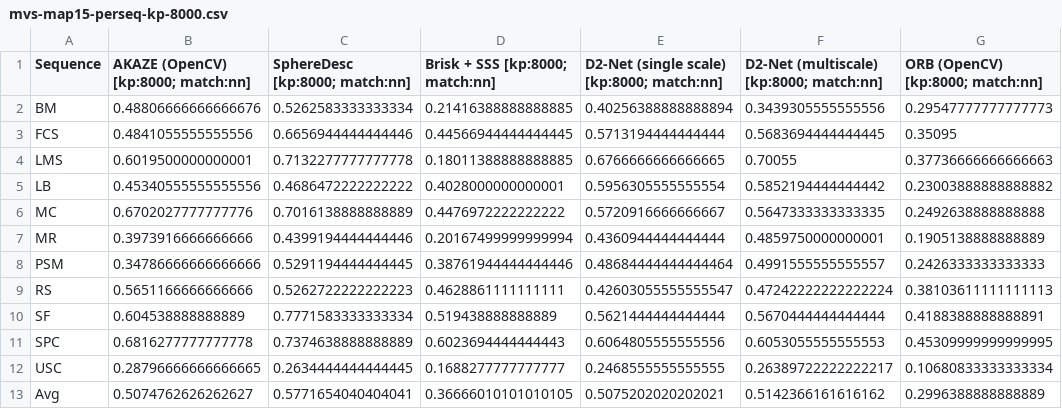
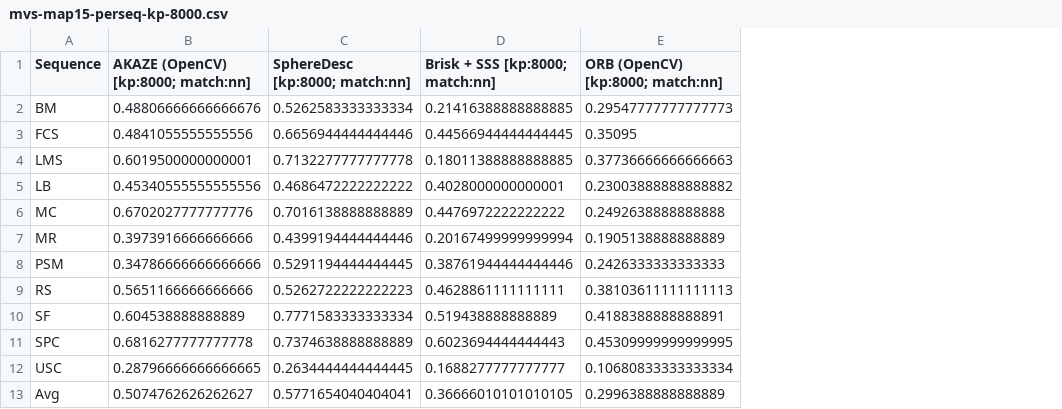
Before and after one commit to image-matching-workshop/image-matching-workshop.github.io, a CSV file: csv/mvs-map15-perseq-kp-8000.csv, drawn as a sheet; only a part is shown; the diff names each change by its address in the sheet, - before the commit and + after, or states it on an @@ line.

```diff
--- a/csv/mvs-map15-perseq-kp-8000.csv
+++ b/csv/mvs-map15-perseq-kp-8000.csv
-column E, rows 1-13: D2-Net (single scale) [kp:8000; match:nn] | 0.40256388888888894 | 0.5713194444444444 | 0.6766666666666665 | 0.5956305555555554 | 0.5720916666666667 | 0.4360944444444444 | 0.48684444444444464 | 0.42603055555555547 | 0.5621444444444444 | 0.6064805555555556 | 0.2468555555555555 | 0.5075202020202021
-column F, rows 1-13: D2-Net (multiscale) [kp:8000; match:nn] | 0.3439305555555556 | 0.5683694444444445 | 0.70055 | 0.5852194444444442 | 0.5647333333333335 | 0.4859750000000001 | 0.4991555555555557 | 0.47242222222222224 | 0.5670444444444444 | 0.6053055555555553 | 0.26389722222222217 | 0.5142366161616162
```
Also changed, not shown: csv/mvs-map-th-bagsize-3-kp-2048.csv, csv/mvs-map15-perseq-kp-2048.csv, 35 other files.
